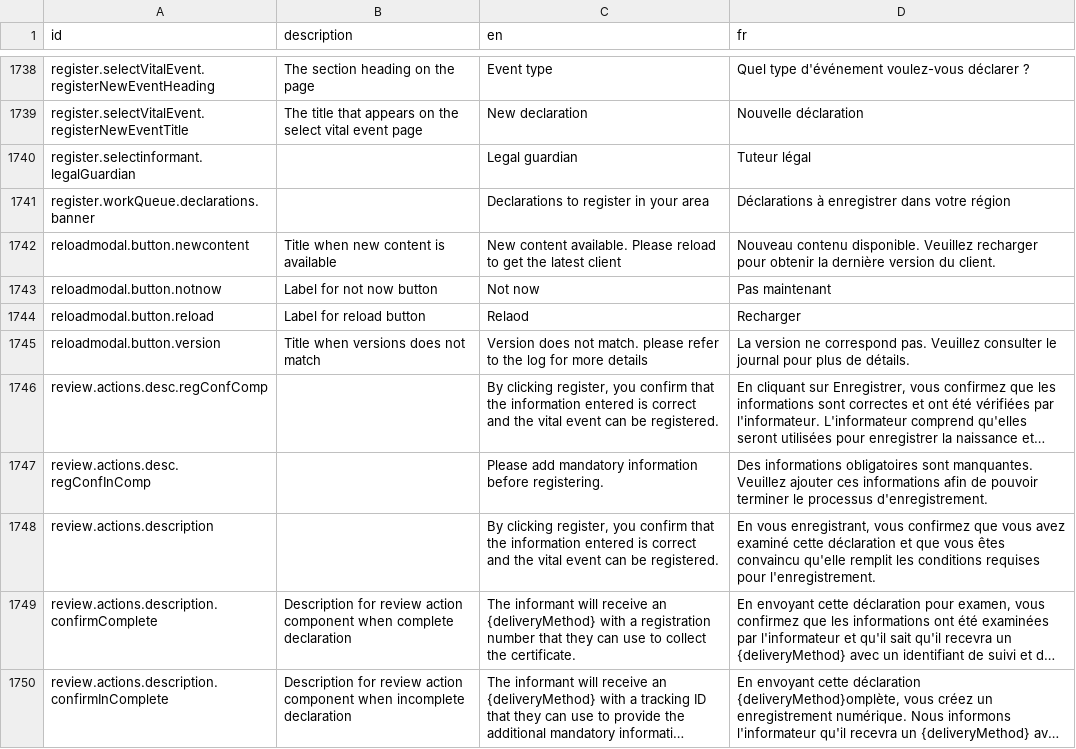
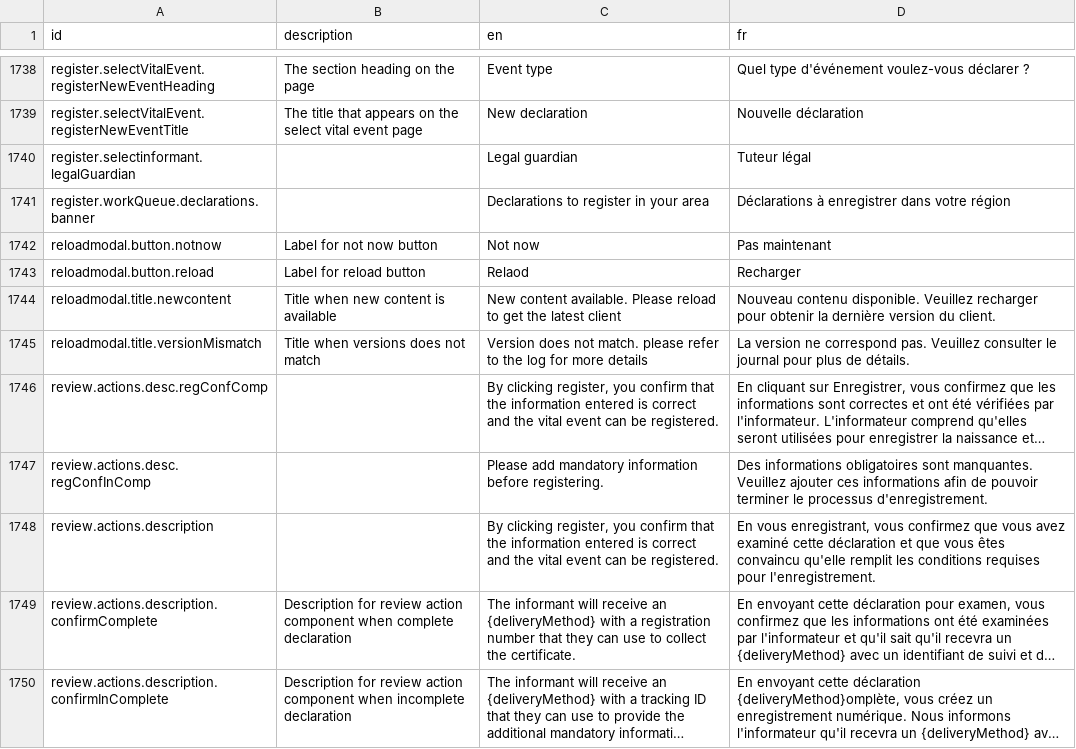
Before and after one commit to opencrvs/opencrvs-countryconfig, a CSV file: src/translations/client.csv, drawn as a sheet; only a part is shown, gaps mark what is left out; long unchanged cells end in …; removed rows and columns are numbered as before the commit, all else as after; the diff names each change by its address in the sheet, - before the commit and + after, or states it on an @@ line.

Commit message:
chore: fix translation

```diff
--- a/src/translations/client.csv
+++ b/src/translations/client.csv
-row 1742: reloadmodal.button.newcontent | Title when new content is available | New content available. Please reload to get the latest client | Nouveau contenu disponible. Veuillez recharger pour obtenir la dernière version du client.
+row 1744: reloadmodal.title.newcontent | Title when new content is available | New content available. Please reload to get the latest client | Nouveau contenu disponible. Veuillez recharger pour obtenir la dernière version du client.
-A1745 (id): reloadmodal.button.version
+A1745 (id): reloadmodal.title.versionMismatch
```
